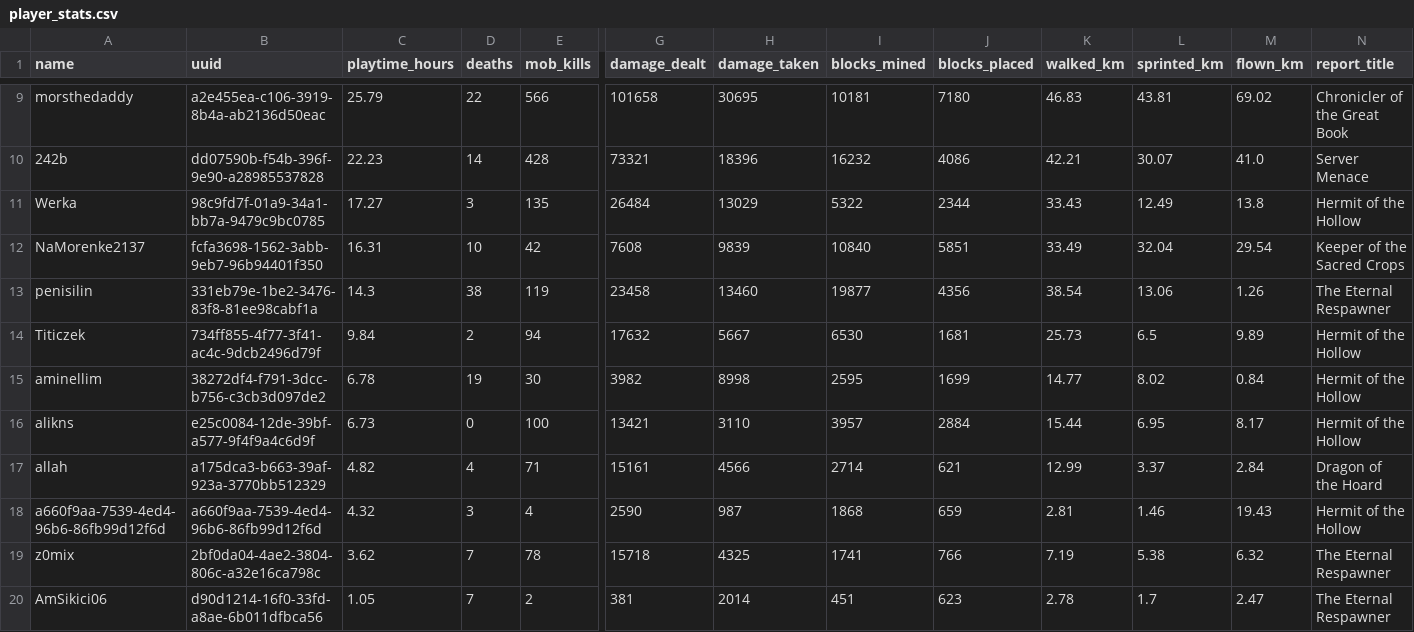
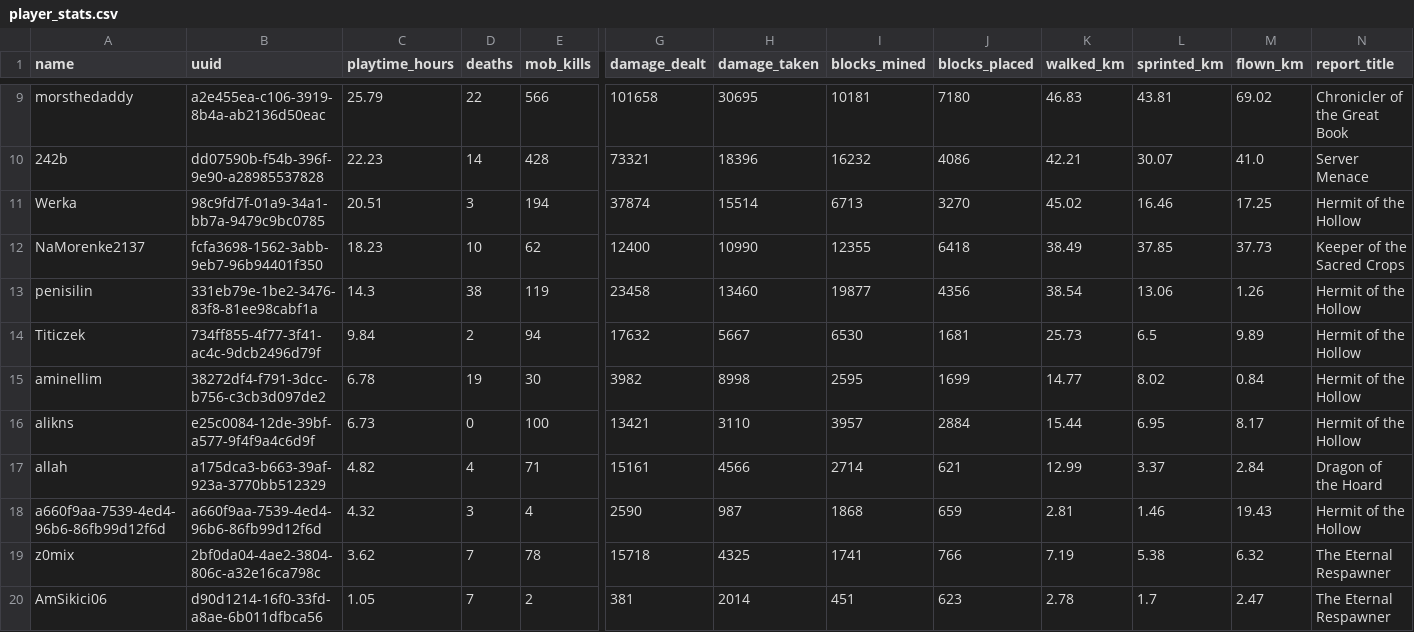
Before and after one commit to EgemenErin/MinecraftServerDataAnalysis, a CSV file: player_stats.csv, drawn as a sheet; only a part is shown, gaps mark what is left out; the diff covers the shown part only; the diff names each change by its address in the sheet, - before the commit and + after, or states it on an @@ line.

```diff
--- a/player_stats.csv
+++ b/player_stats.csv
-C11 (playtime_hours): 17.27
+C11 (playtime_hours): 20.51
-E11 (mob_kills): 135
+E11 (mob_kills): 194
-G11 (damage_dealt): 26484
+G11 (damage_dealt): 37874
-H11 (damage_taken): 13029
+H11 (damage_taken): 15514
-I11 (blocks_mined): 5322
+I11 (blocks_mined): 6713
-J11 (blocks_placed): 2344
+J11 (blocks_placed): 3270
-K11 (walked_km): 33.43
+K11 (walked_km): 45.02
-L11 (sprinted_km): 12.49
+L11 (sprinted_km): 16.46
-M11 (flown_km): 13.8
+M11 (flown_km): 17.25
-C12 (playtime_hours): 16.31
+C12 (playtime_hours): 18.23
-E12 (mob_kills): 42
+E12 (mob_kills): 62
-G12 (damage_dealt): 7608
+G12 (damage_dealt): 12400
-H12 (damage_taken): 9839
+H12 (damage_taken): 10990
-I12 (blocks_mined): 10840
+I12 (blocks_mined): 12355
-J12 (blocks_placed): 5851
+J12 (blocks_placed): 6418
-K12 (walked_km): 33.49
+K12 (walked_km): 38.49
-L12 (sprinted_km): 32.04
+L12 (sprinted_km): 37.85
-M12 (flown_km): 29.54
+M12 (flown_km): 37.73
-N13 (report_title): The Eternal Respawner
+N13 (report_title): Hermit of the Hollow
```
Also changed, not shown: 1 added row, 1 removed row and 59 edited cells elsewhere in this file, 2 other files.
